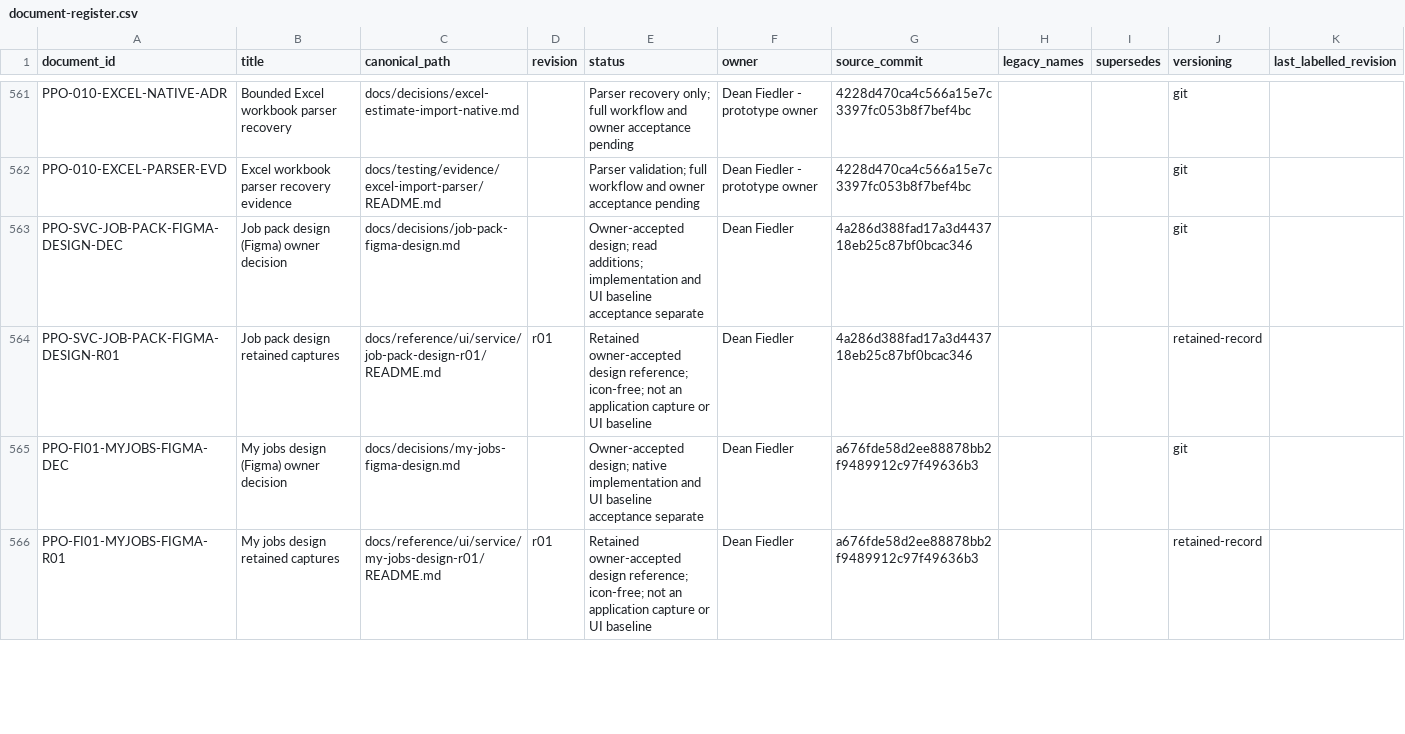
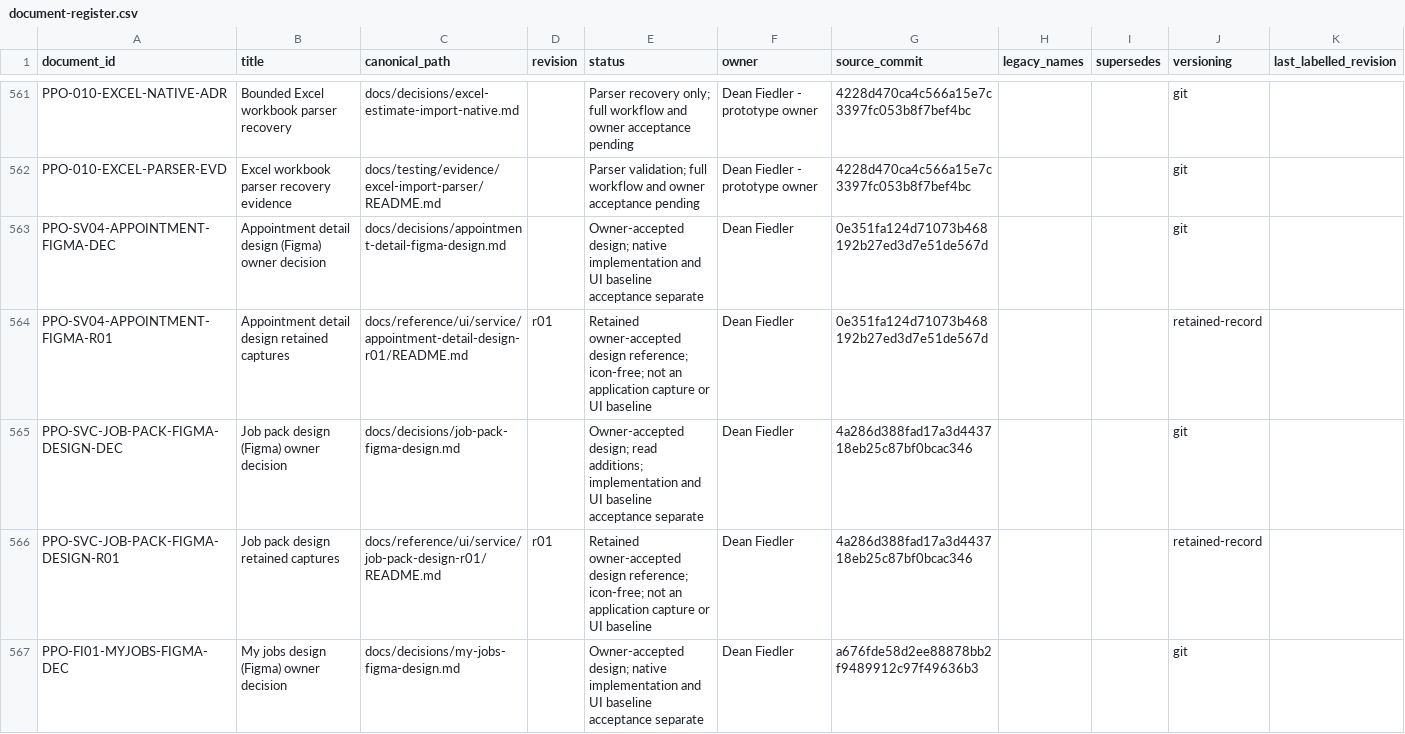
Before and after one commit to deanrfiedler-gif/powerplants-one, a CSV file: docs/standards/document-register.csv, drawn as a sheet; only a part is shown, gaps mark what is left out; the shorter side is filled out with more unchanged rows; the diff names each change by its address in the sheet, - before the commit and + after, or states it on an @@ line.

```diff
--- a/docs/standards/document-register.csv
+++ b/docs/standards/document-register.csv
+row 563: PPO-SV04-APPOINTMENT-FIGMA-DEC | Appointment detail design (Figma) owner decision | docs/decisions/appointment-detail-figma-design.md |  | Owner-accepted design; native implementation and UI baseline acceptance separate | Dean Fiedler | 0e351fa124d71073b468192b27ed3d7e51de567d |  |  | git
+row 564: PPO-SV04-APPOINTMENT-FIGMA-R01 | Appointment detail design retained captures | docs/reference/ui/service/appointment-detail-design-r01/README.md | r01 | Retained owner-accepted design reference; icon-free; not an application capture or UI baseline | Dean Fiedler | 0e351fa124d71073b468192b27ed3d7e51de567d |  |  | retained-record
```
Also changed, not shown: 17 other files.
